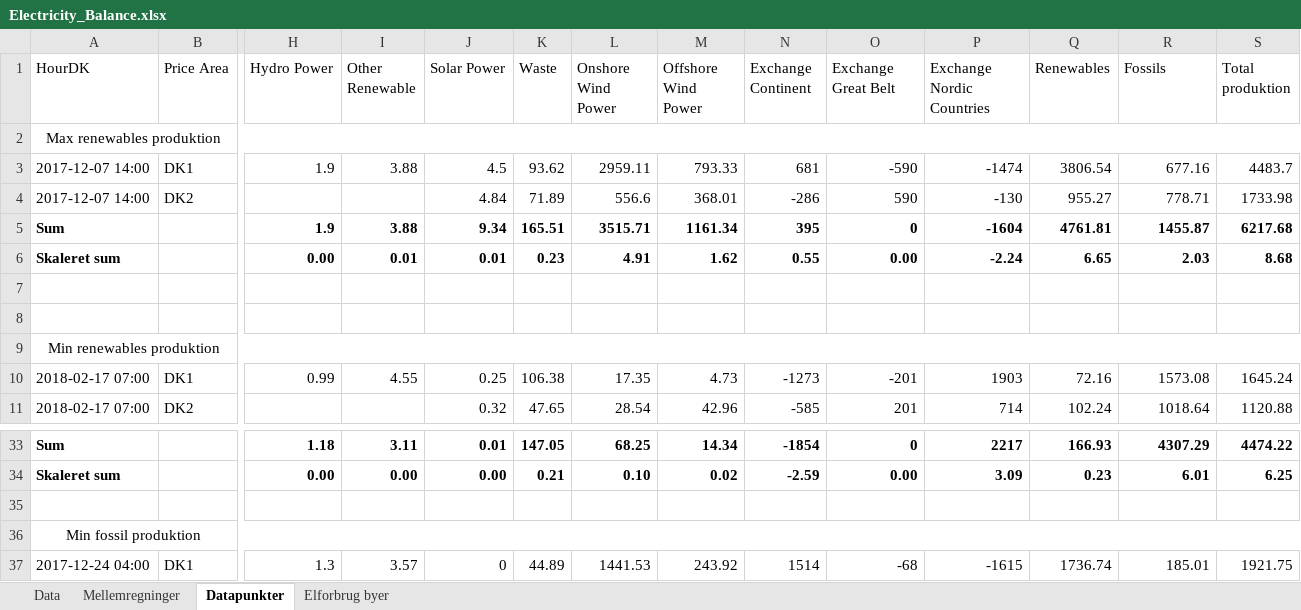
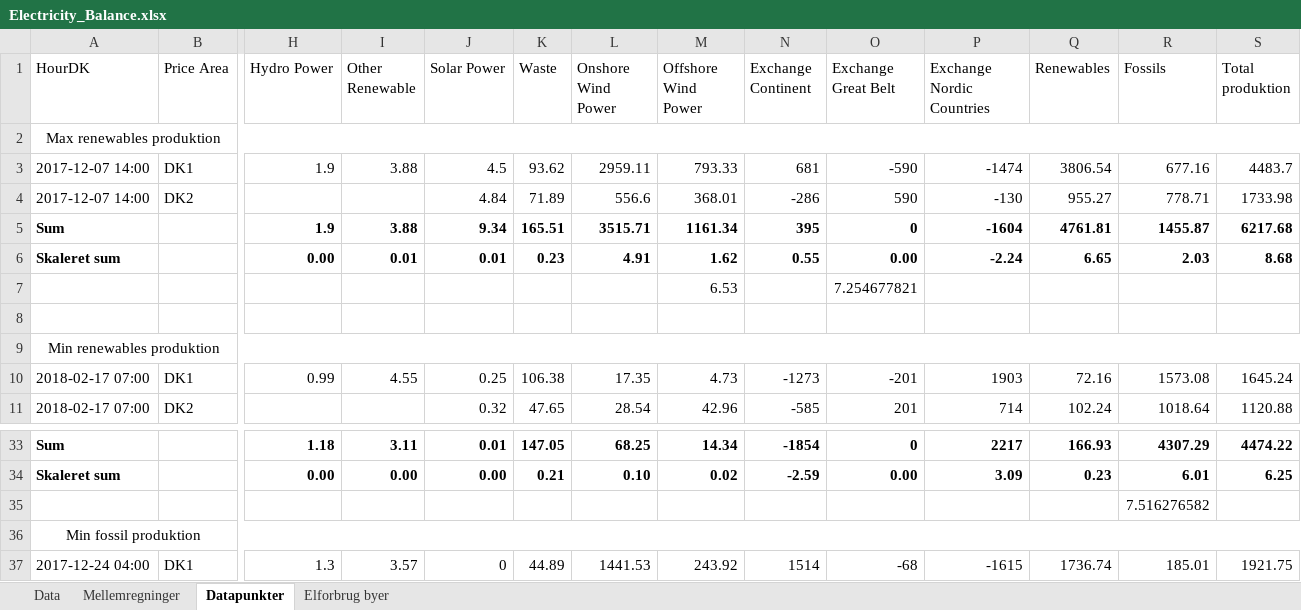
Before and after one commit to LauridsGJ/Energy-System-Stability, an Excel workbook: Projekt/Electricity_Balance.xlsx, sheet Datapunkter, drawn as a sheet; only a part is shown, gaps mark what is left out; values as stored, in another font and other column widths than the file's, no borders; rows hold the shown columns only; the diff names each change by its address in the sheet, - before the commit and + after, or states it on an @@ line.

Commit message:
Update excel sheet

```diff
--- a/Projekt/Electricity_Balance.xlsx (sheet Datapunkter)
+++ b/Projekt/Electricity_Balance.xlsx (sheet Datapunkter)
-row 7: (empty)
+row 7:  |  |  |  |  |  |  | 6.53 |  | 7.254677821
-R35 (Fossils): (empty)
+R35 (Fossils): 7.516276582
```
Also changed, not shown: sheet Elforbrug byer.
